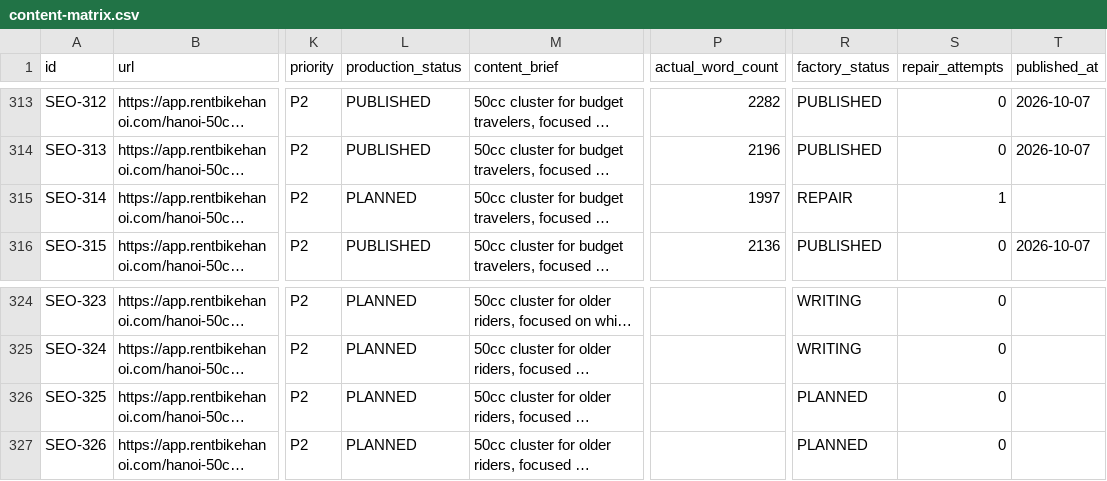
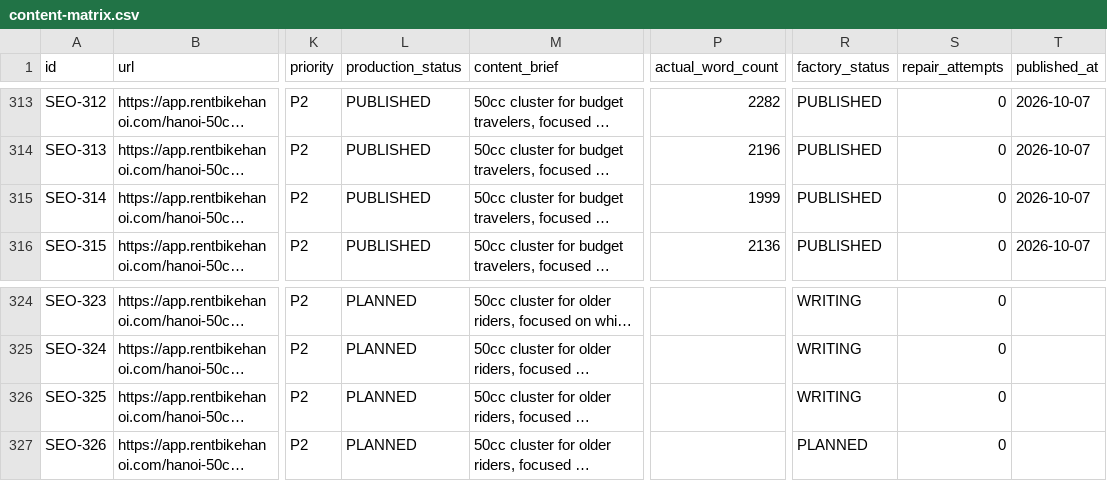
Before and after one commit to thuexemayhanoi/web, a CSV file: data/content-matrix.csv, drawn as a sheet; only a part is shown, gaps mark what is left out; long unchanged cells end in …; the diff names each change by its address in the sheet, - before the commit and + after, or states it on an @@ line.

Commit message:
factory: process article queue

```diff
--- a/data/content-matrix.csv
+++ b/data/content-matrix.csv
-L315 (production_status): PLANNED
+L315 (production_status): PUBLISHED
-P315 (actual_word_count): 1997
+P315 (actual_word_count): 1999
-R315 (factory_status): REPAIR
+R315 (factory_status): PUBLISHED
-S315 (repair_attempts): 1
+S315 (repair_attempts): 0
-T315 (published_at): (empty)
+T315 (published_at): 2026-10-07
-R326 (factory_status): PLANNED
+R326 (factory_status): WRITING
```
Also changed, not shown: 6 other files.
